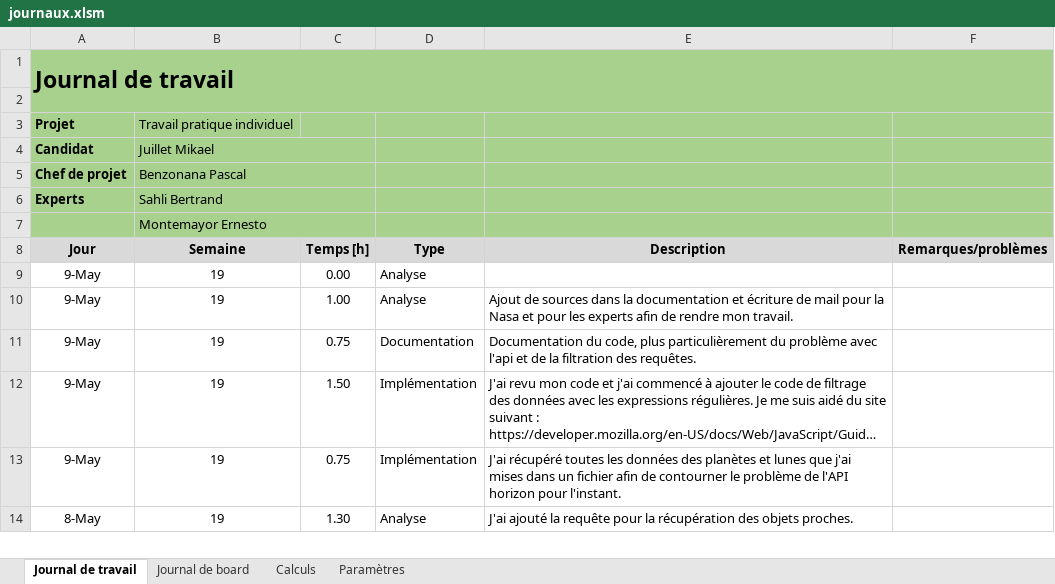
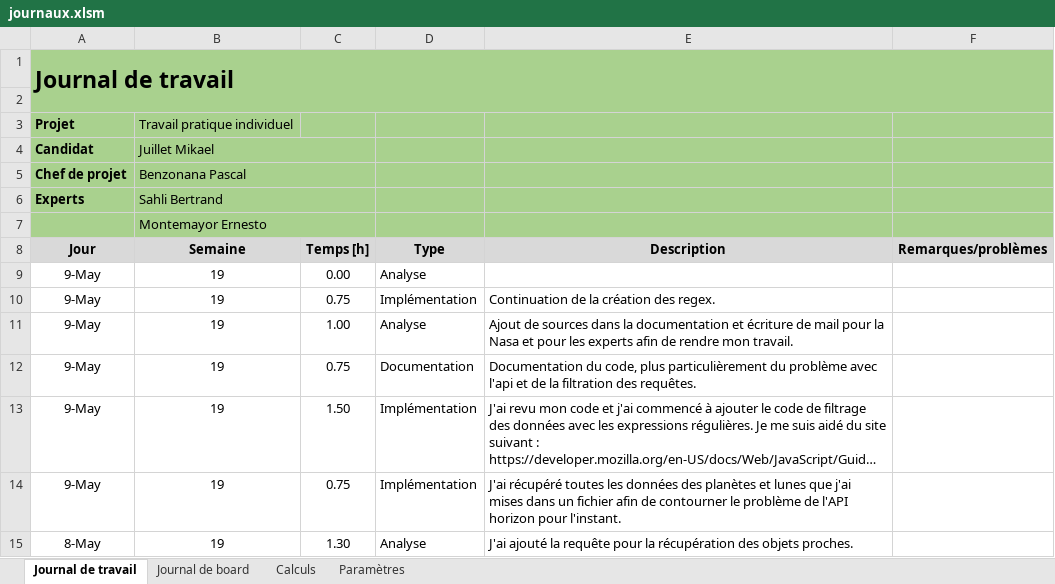
Before and after one commit to JuilletMikael/TPI-stellarmap-3D, an Excel workbook: documents/journaux.xlsm, sheet Journal de travail, drawn as a sheet; only a part is shown; long unchanged cells end in …; values as stored, in another font and other column widths than the file's, no borders; charts and pictures not drawn; the diff names each change by its address in the sheet, - before the commit and + after, or states it on an @@ line.

Commit message:
Update journaux.xlsm

```diff
--- a/documents/journaux.xlsm (sheet Journal de travail)
+++ b/documents/journaux.xlsm (sheet Journal de travail)
+row 10: 9-May | 19 | 0.75 | Implémentation | Continuation de la création des regex.
```
Also changed, not shown: sheet Calculs.
